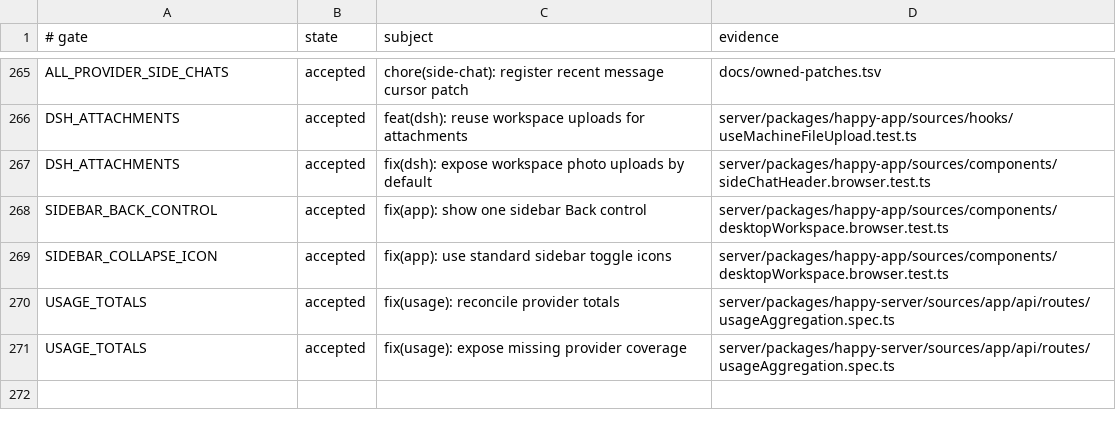
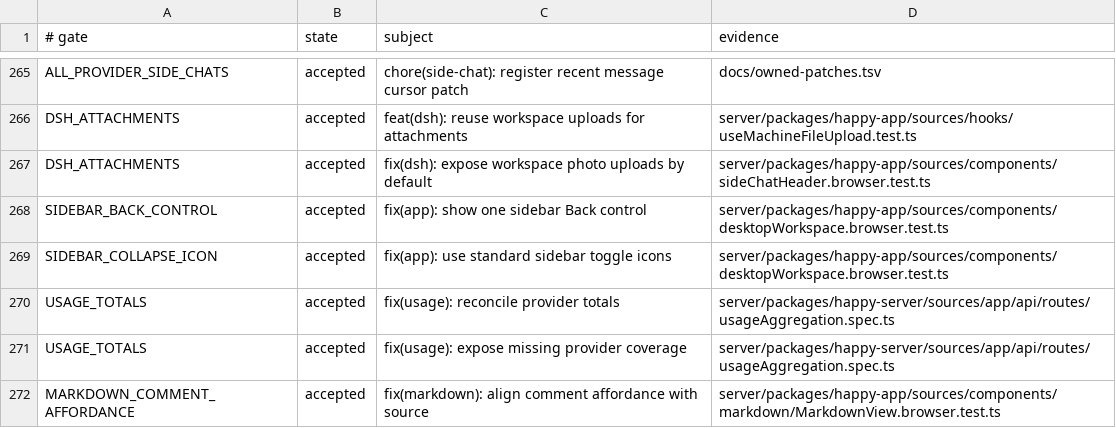
Before and after one commit to NickGuAI/HappyHerd, a TSV file: docs/owned-patches.tsv, drawn as a sheet; only a part is shown, gaps mark what is left out; the diff names each change by its address in the sheet, - before the commit and + after, or states it on an @@ line.

Commit message:
fix(markdown): align comment affordance with source

```diff
--- a/docs/owned-patches.tsv
+++ b/docs/owned-patches.tsv
+row 272: MARKDOWN_COMMENT_AFFORDANCE | accepted | fix(markdown): align comment affordance with source | server/packages/happy-app/sources/components/markdown/MarkdownView.browser.test.ts
```
Also changed, not shown: 12 other files.
